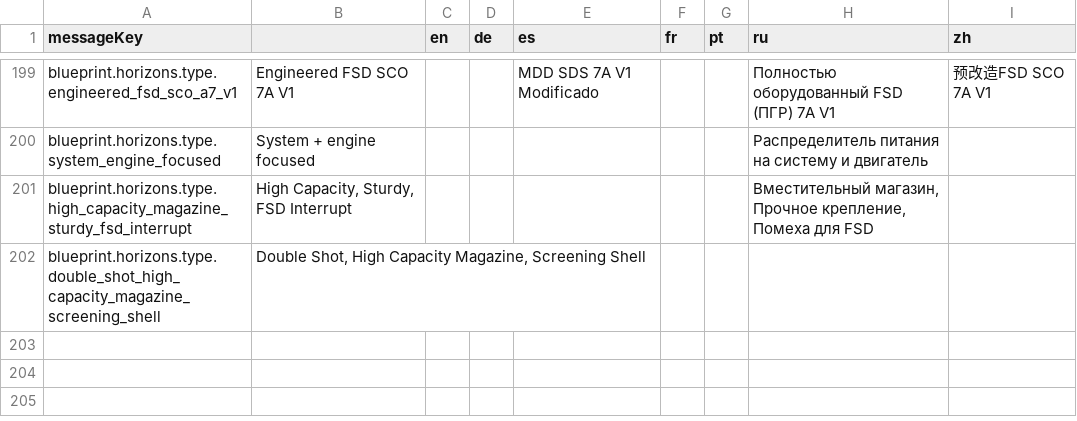
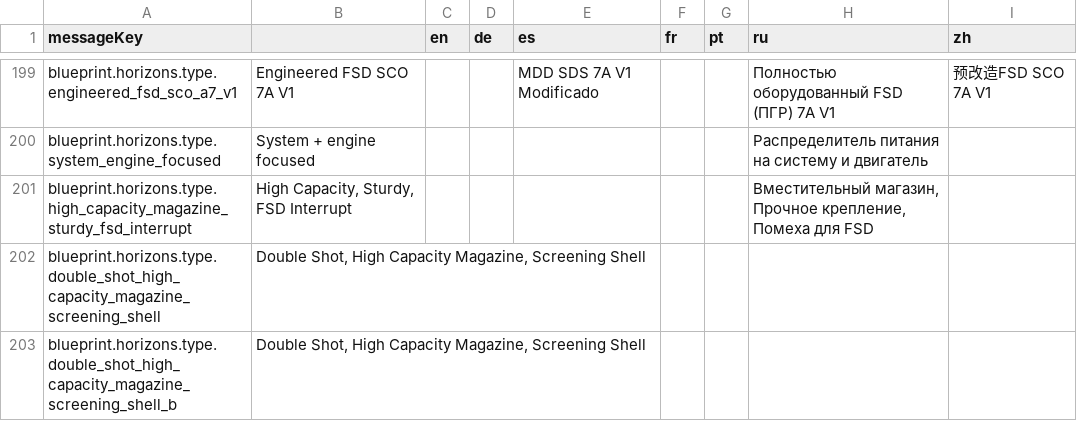
Before and after one commit to jixxed/ed-odyssey-materials-helper, a CSV file: application/src/main/resources/locale/blueprint/horizons/type.names.csv, drawn as a sheet; only a part is shown, gaps mark what is left out.

Commit message:
Update pre-engineered fragment cannons blueprints Update DPS stat calculation and add it for all weapons

```diff
--- a/application/src/main/resources/locale/blueprint/horizons/type.names.csv
+++ b/application/src/main/resources/locale/blueprint/horizons/type.names.csv
@@ -202 +202,2 @@
 "blueprint.horizons.type.double_shot_high_capacity_magazine_screening_shell","Double Shot, High Capacity Magazine, Screening Shell","","","","","","",""
+"blueprint.horizons.type.double_shot_high_capacity_magazine_screening_shell_b","Double Shot, High Capacity Magazine, Screening Shell","","","","","","",""
```
Also changed, not shown: 9 other files.
